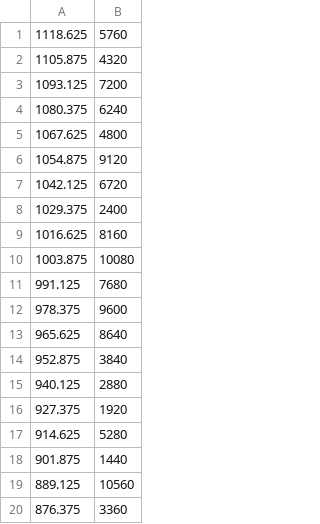
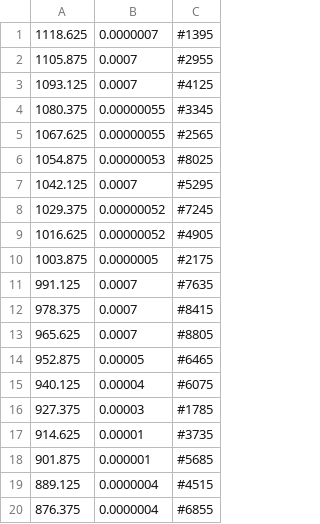
Before and after one commit to jwwtc/code, a CSV file: sampling/samples.csv, drawn as a sheet; removed rows and columns are numbered as before the commit, all else as after; the diff names each change by its address in the sheet, - before the commit and + after, or states it on an @@ line.

Commit message:
sampling?

```diff
--- a/sampling/samples.csv
+++ b/sampling/samples.csv
-column B, rows 1-20: 5760 | 4320 | 7200 | 6240 | 4800 | 9120 | 6720 | 2400 | 8160 | 10080 | 7680 | 9600 | 8640 | 3840 | 2880 | 1920 | 5280 | 1440 | 10560 | 3360
+column B, rows 1-20: 0.0000007 | 0.0007 | 0.0007 | 0.00000055 | 0.00000055 | 0.00000053 | 0.0007 | 0.00000052 | 0.00000052 | 0.0000005 | 0.0007 | 0.0007 | 0.0007 | 0.00005 | 0.00004 | 0.00003 | 0.00001 | 0.000001 | 0.0000004 | 0.0000004
+column C, rows 1-20: #1395 | #2955 | #4125 | #3345 | #2565 | #8025 | #5295 | #7245 | #4905 | #2175 | #7635 | #8415 | #8805 | #6465 | #6075 | #1785 | #3735 | #5685 | #4515 | #6855
```
Also changed, not shown: 8 other files.
